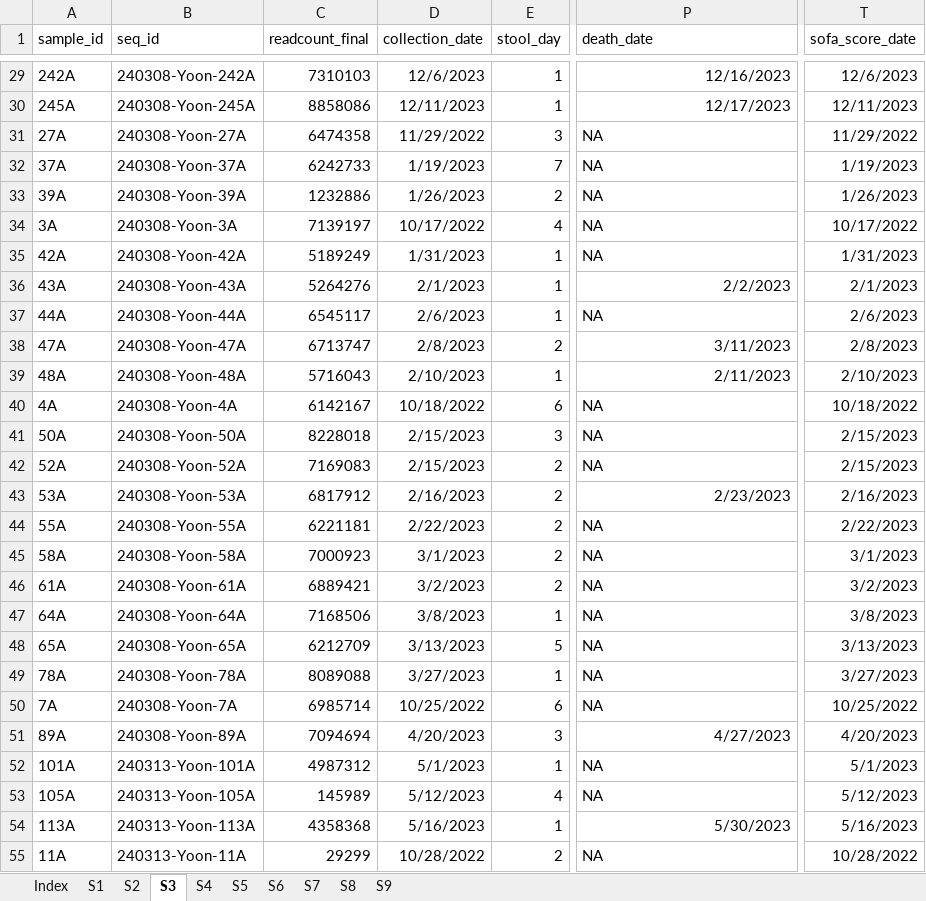
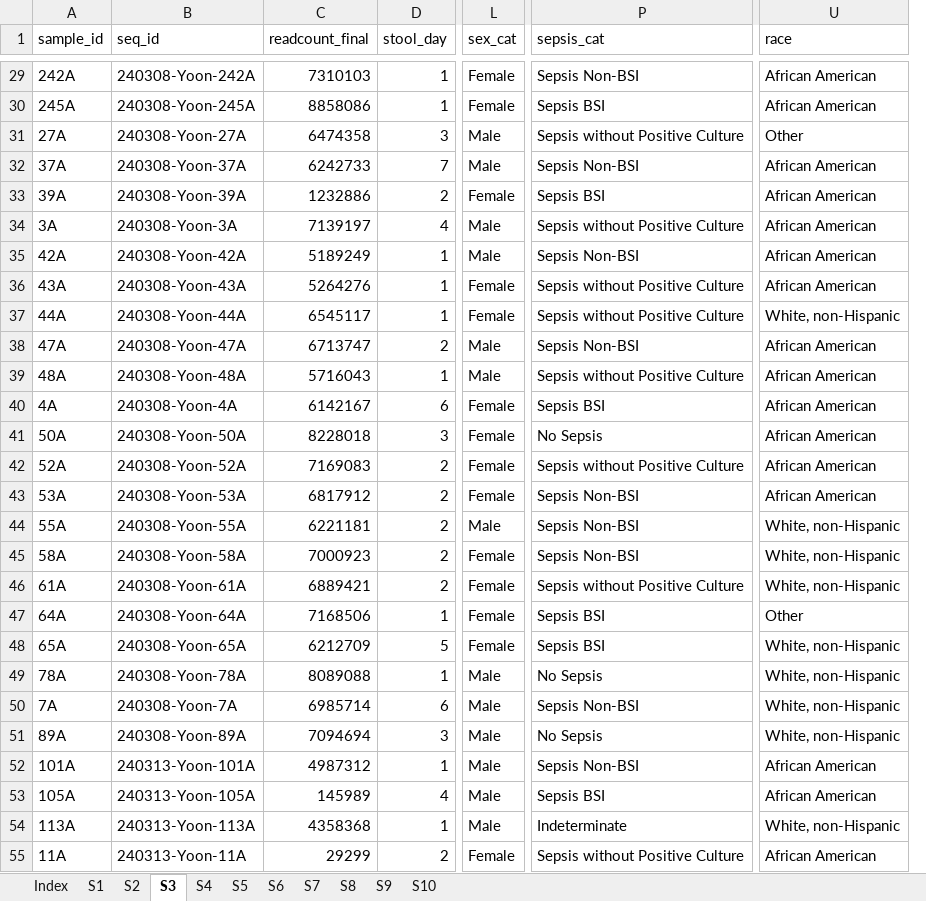
Before and after one commit to DFI-Bioinformatics/blood-metabolite-microbiome-prediction, an Excel workbook: figures/Supplemental/Supplementary_Tables.xlsx, sheet S3, drawn as a sheet; only a part is shown, gaps mark what is left out; values as stored, in another font and other column widths than the file's, no borders; table styles not drawn; removed rows and columns are numbered as before the commit, all else as after; the diff covers the shown part only; the diff names each change by its address in the sheet, - before the commit and + after, or states it on an @@ line.

```diff
--- a/figures/Supplemental/Supplementary_Tables.xlsx (sheet S3)
+++ b/figures/Supplemental/Supplementary_Tables.xlsx (sheet S3)
+sheet tab: S10
-column D (collection_date), rows 29-55: 12/6/2023 | 12/11/2023 | 11/29/2022 | 1/19/2023 | 1/26/2023 | 10/17/2022 | 1/31/2023 | 2/1/2023 | 2/6/2023 | 2/8/2023 | 2/10/2023 | 10/18/2022 | 2/15/2023 | 2/15/2023 | 2/16/2023 | 2/22/2023 | 3/1/2023 | 3/2/2023 | 3/8/2023 | 3/13/2023 | 3/27/2023 | 10/25/2022 | 4/20/2023 | 5/1/2023 | 5/12/2023 | 5/16/2023 | 10/28/2022
+column L (sex_cat), rows 29-55: Female | Female | Male | Male | Female | Male | Male | Female | Female | Male | Male | Female | Female | Female | Female | Male | Female | Female | Female | Female | Male | Male | Male | Male | Male | Male | Female
-column T (sofa_score_date), rows 29-55: 12/6/2023 | 12/11/2023 | 11/29/2022 | 1/19/2023 | 1/26/2023 | 10/17/2022 | 1/31/2023 | 2/1/2023 | 2/6/2023 | 2/8/2023 | 2/10/2023 | 10/18/2022 | 2/15/2023 | 2/15/2023 | 2/16/2023 | 2/22/2023 | 3/1/2023 | 3/2/2023 | 3/8/2023 | 3/13/2023 | 3/27/2023 | 10/25/2022 | 4/20/2023 | 5/1/2023 | 5/12/2023 | 5/16/2023 | 10/28/2022
+column U (race), rows 29-55: African American | African American | Other | African American | African American | African American | African American | African American | White, non-Hispanic | African American | African American | African American | African American | African American | African American | White, non-Hispanic | White, non-Hispanic | White, non-Hispanic | Other | White, non-Hispanic | White, non-Hispanic | White, non-Hispanic | White, non-Hispanic | African American | African American | White, non-Hispanic | African American
-P1: death_date
+P1: sepsis_cat
-P29 (sepsis_cat): 12/16/2023
+P29 (sepsis_cat): Sepsis Non-BSI
-P30 (sepsis_cat): 12/17/2023
+P30 (sepsis_cat): Sepsis BSI
-P31 (sepsis_cat): NA
+P31 (sepsis_cat): Sepsis without Positive Culture
-P32 (sepsis_cat): NA
+P32 (sepsis_cat): Sepsis Non-BSI
-P33 (sepsis_cat): NA
+P33 (sepsis_cat): Sepsis BSI
-P34 (sepsis_cat): NA
+P34 (sepsis_cat): Sepsis without Positive Culture
-P35 (sepsis_cat): NA
+P35 (sepsis_cat): Sepsis Non-BSI
-P36 (sepsis_cat): 2/2/2023
+P36 (sepsis_cat): Sepsis without Positive Culture
-P37 (sepsis_cat): NA
+P37 (sepsis_cat): Sepsis without Positive Culture
-P38 (sepsis_cat): 3/11/2023
+P38 (sepsis_cat): Sepsis Non-BSI
-P39 (sepsis_cat): 2/11/2023
+P39 (sepsis_cat): Sepsis without Positive Culture
-P40 (sepsis_cat): NA
+P40 (sepsis_cat): Sepsis BSI
-P41 (sepsis_cat): NA
+P41 (sepsis_cat): No Sepsis
-P42 (sepsis_cat): NA
+P42 (sepsis_cat): Sepsis without Positive Culture
-P43 (sepsis_cat): 2/23/2023
+P43 (sepsis_cat): Sepsis Non-BSI
-P44:P45 (sepsis_cat): NA
+P44:P45 (sepsis_cat): Sepsis Non-BSI
-P46 (sepsis_cat): NA
+P46 (sepsis_cat): Sepsis without Positive Culture
-P47:P48 (sepsis_cat): NA
+P47:P48 (sepsis_cat): Sepsis BSI
-P49 (sepsis_cat): NA
+P49 (sepsis_cat): No Sepsis
-P50 (sepsis_cat): NA
+P50 (sepsis_cat): Sepsis Non-BSI
-P51 (sepsis_cat): 4/27/2023
+P51 (sepsis_cat): No Sepsis
-P52 (sepsis_cat): NA
+P52 (sepsis_cat): Sepsis Non-BSI
-P53 (sepsis_cat): NA
+P53 (sepsis_cat): Sepsis BSI
-P54 (sepsis_cat): 5/30/2023
+P54 (sepsis_cat): Indeterminate
-P55 (sepsis_cat): NA
+P55 (sepsis_cat): Sepsis without Positive Culture
```
Also changed, not shown: 65 edited cells elsewhere in this sheet, sheet S1, sheet Index, 22 other files.
